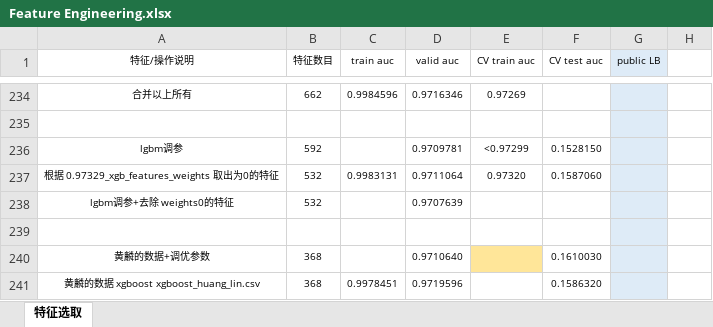
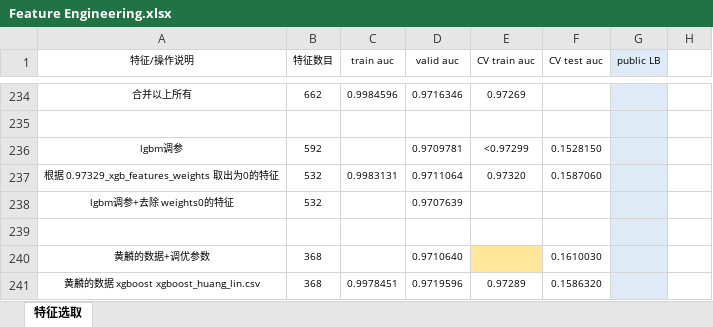
Before and after one commit to SunnyMarkLiu/datacastle_travel_services_predict-rank5, an Excel workbook: Feature Engineering.xlsx, sheet 特征选取, drawn as a sheet; only a part is shown, gaps mark what is left out; values as stored, in another font and other column widths than the file's, no borders; the diff names each change by its address in the sheet, - before the commit and + after, or states it on an @@ line.

```diff
--- a/Feature Engineering.xlsx (sheet 特征选取)
+++ b/Feature Engineering.xlsx (sheet 特征选取)
-E241 (CV train auc): (empty)
+E241 (CV train auc): 0.97289
```
Also changed, not shown: 10 other files.
